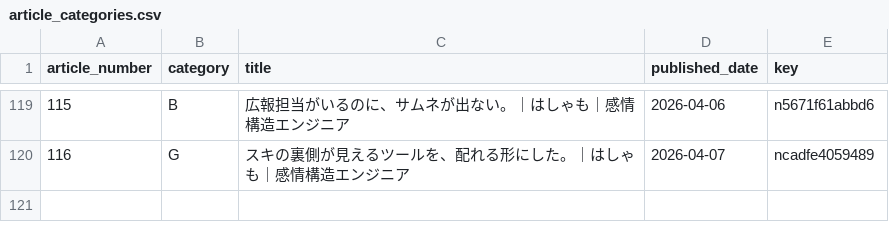
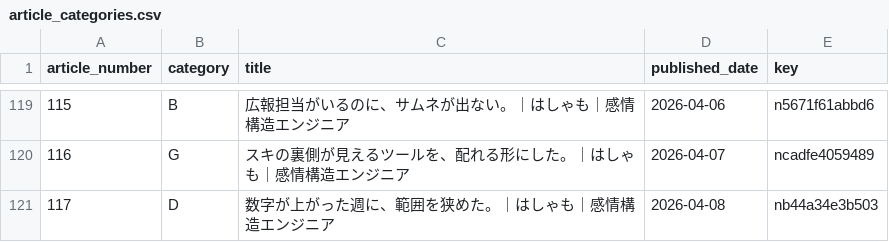
Before and after one commit to hasyamo/note-stats-tracker, a CSV file: data/article_categories.csv, drawn as a sheet; only a part is shown, gaps mark what is left out; the diff names each change by its address in the sheet, - before the commit and + after, or states it on an @@ line.

Commit message:
add 2026-04-08 #117

```diff
--- a/data/article_categories.csv
+++ b/data/article_categories.csv
+row 121: 117 | D | 数字が上がった週に、範囲を狭めた。｜はしゃも｜感情構造エンジニア | 2026-04-08 | nb44a34e3b503
```
